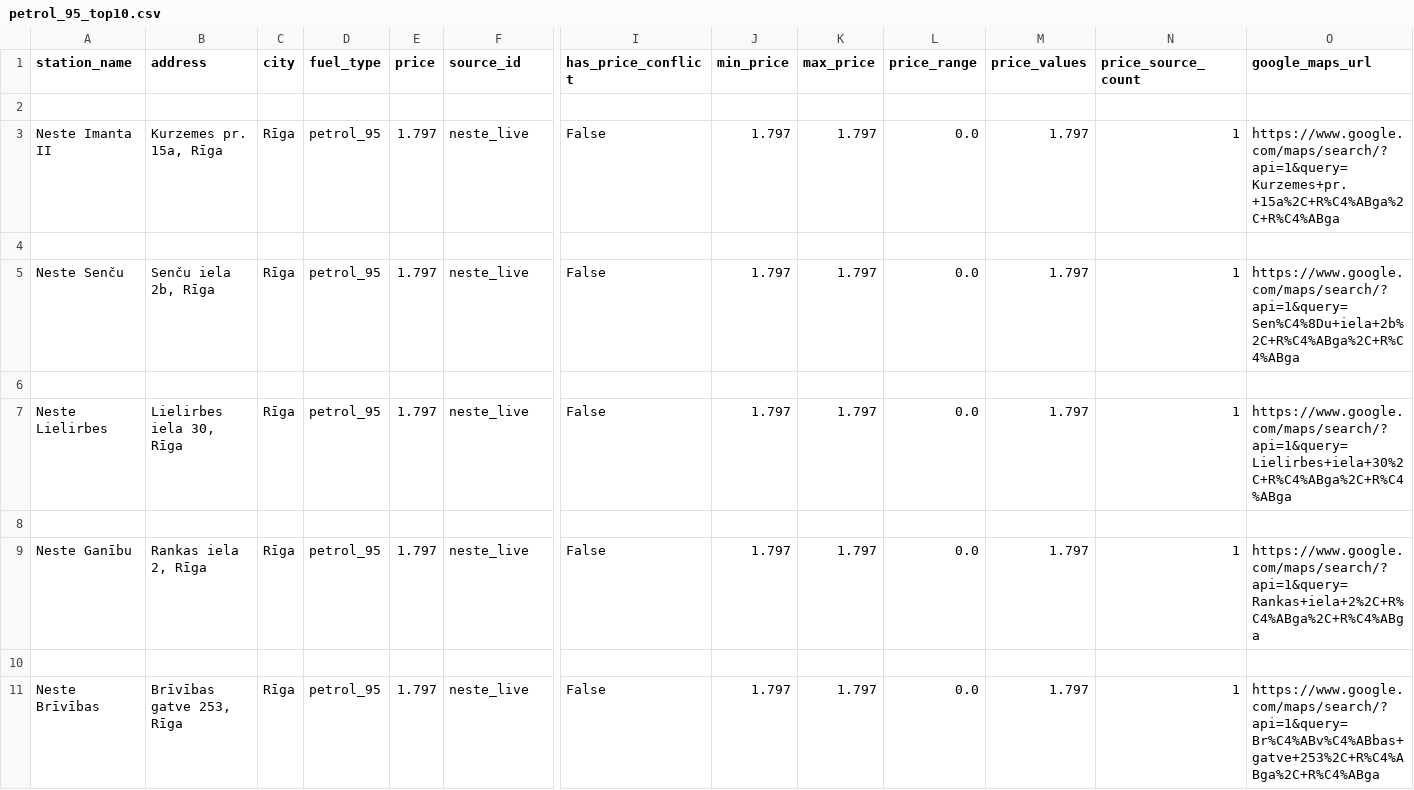
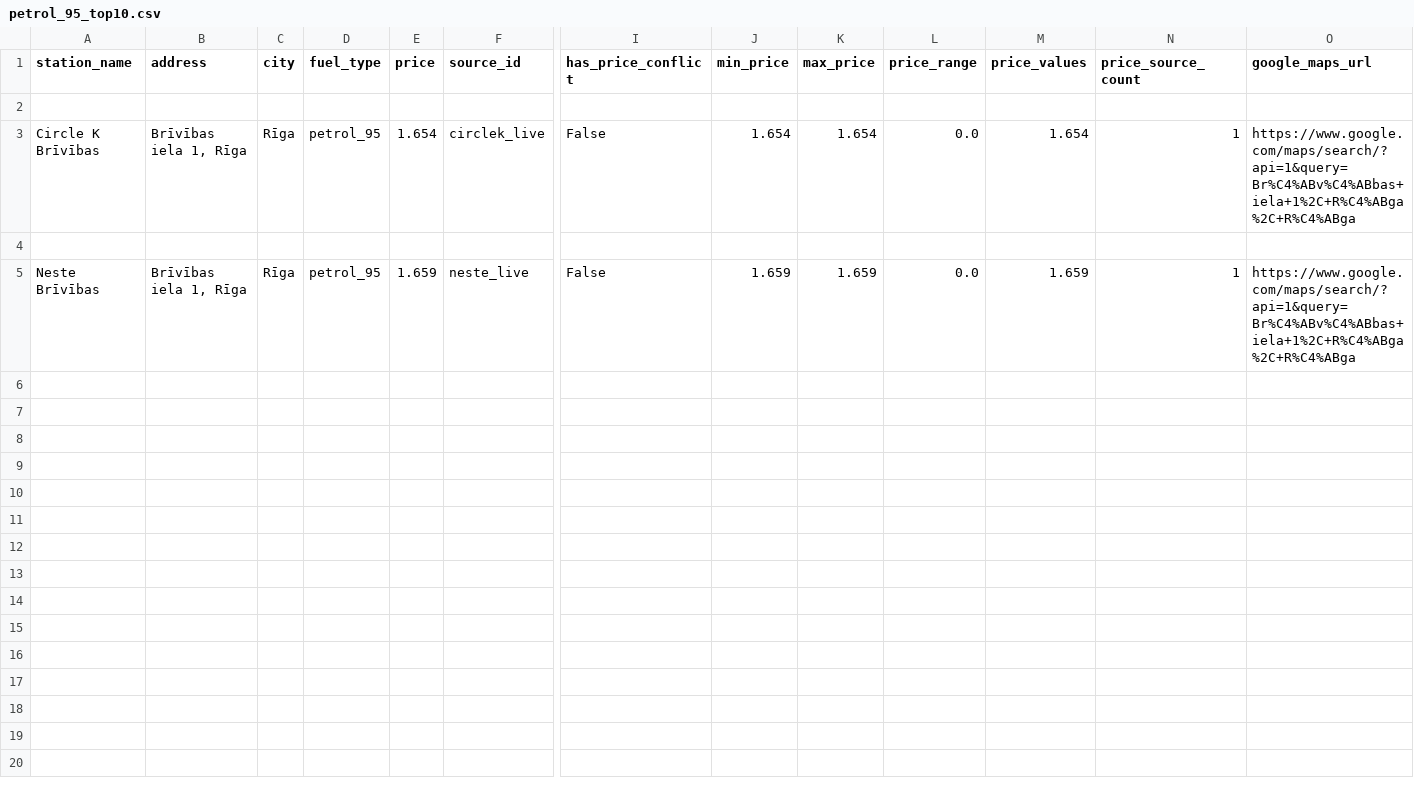
Before and after one commit to igorsbaibuss-121/fuel-price-lv, a CSV file: output/petrol_95_top10.csv, drawn as a sheet; only a part is shown, gaps mark what is left out; removed rows and columns are numbered as before the commit, all else as after; rows hold the shown columns only; the diff covers the shown part only; the diff names each change by its address in the sheet, - before the commit and + after, or states it on an @@ line.

```diff
--- a/output/petrol_95_top10.csv
+++ b/output/petrol_95_top10.csv
-row 3: Neste Imanta II | Kurzemes pr. 15a, Rīga | Rīga | petrol_95 | 1.797 | neste_live | False | 1.797 | 1.797 | 0.0 | 1.797 | 1 | https://www.google.com/maps/search/?api=1&query=Kurzemes+pr.+15a%2C+R%C4%ABga%2C+R%C4%ABga
+row 3: Circle K Brīvības | Brīvības iela 1, Rīga | Rīga | petrol_95 | 1.654 | circlek_live | False | 1.654 | 1.654 | 0.0 | 1.654 | 1 | https://www.google.com/maps/search/?api=1&query=Br%C4%ABv%C4%ABbas+iela+1%2C+R%C4%ABga%2C+R%C4%ABga
-row 5: Neste Senču | Senču iela 2b, Rīga | Rīga | petrol_95 | 1.797 | neste_live | False | 1.797 | 1.797 | 0.0 | 1.797 | 1 | https://www.google.com/maps/search/?api=1&query=Sen%C4%8Du+iela+2b%2C+R%C4%ABga%2C+R%C4%ABga
-row 6: (empty)
-row 7: Neste Lielirbes | Lielirbes iela 30, Rīga | Rīga | petrol_95 | 1.797 | neste_live | False | 1.797 | 1.797 | 0.0 | 1.797 | 1 | https://www.google.com/maps/search/?api=1&query=Lielirbes+iela+30%2C+R%C4%ABga%2C+R%C4%ABga
-row 8: (empty)
-row 9: Neste Ganību | Rankas iela 2, Rīga | Rīga | petrol_95 | 1.797 | neste_live | False | 1.797 | 1.797 | 0.0 | 1.797 | 1 | https://www.google.com/maps/search/?api=1&query=Rankas+iela+2%2C+R%C4%ABga%2C+R%C4%ABga
-row 10: (empty)
-B5 (address): Brīvības gatve 253, Rīga
+B5 (address): Brīvības iela 1, Rīga
-E5 (price): 1.797
+E5 (price): 1.659
-J5 (min_price): 1.797
+J5 (min_price): 1.659
-K5 (max_price): 1.797
+K5 (max_price): 1.659
-M5 (price_values): 1.797
+M5 (price_values): 1.659
-O5 (google_maps_url): https://www.google.com/maps/search/?api=1&query=Br%C4%ABv%C4%ABbas+gatve+253%2C+R%C4%ABga%2C+R%C4%ABga
+O5 (google_maps_url): https://www.google.com/maps/search/?api=1&query=Br%C4%ABv%C4%ABbas+iela+1%2C+R%C4%ABga%2C+R%C4%ABga
```
Also changed, not shown: 10 removed rows elsewhere in this file, output/petrol_95_summary_by_city.csv, 20 other files.
